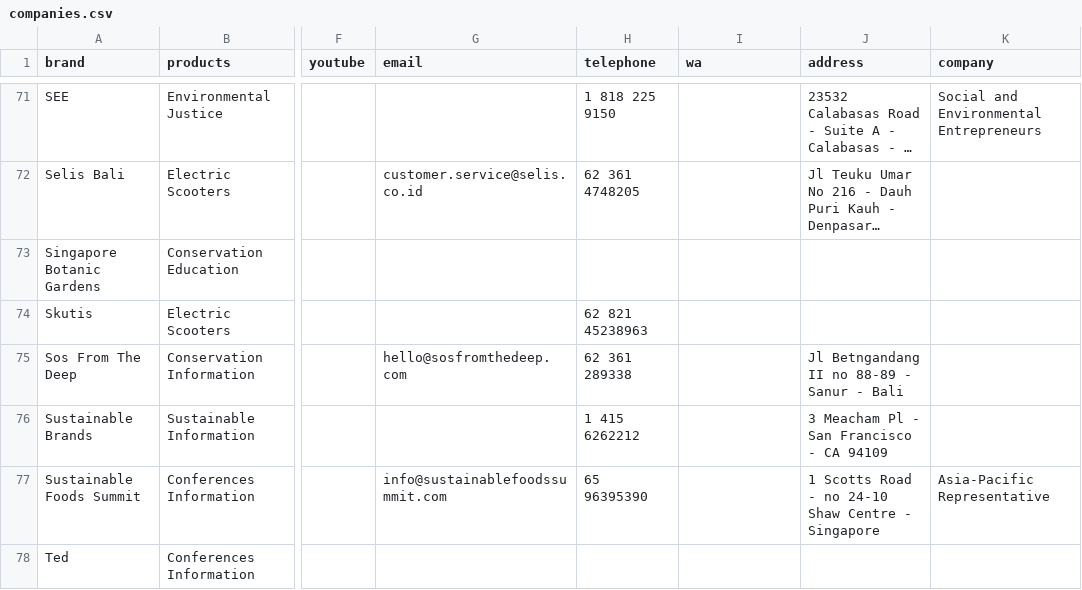
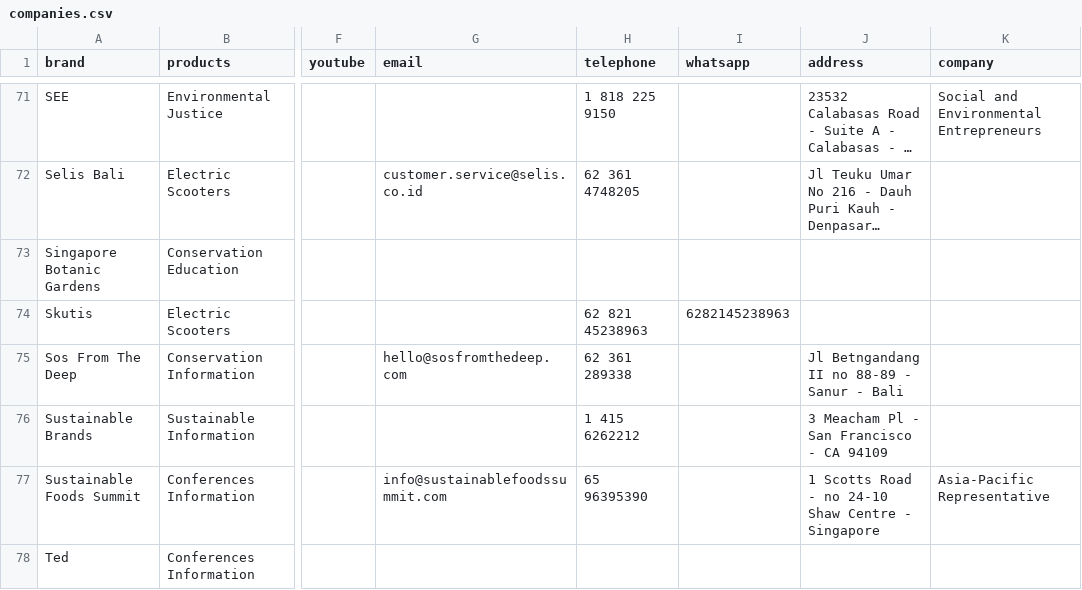
Before and after one commit to realmagicgreen/magicgreen-gridsome, a CSV file: src/assets/data/companies.csv, drawn as a sheet; only a part is shown, gaps mark what is left out; long unchanged cells end in …; the diff covers the shown part only; the diff names each change by its address in the sheet, - before the commit and + after, or states it on an @@ line.

```diff
--- a/src/assets/data/companies.csv
+++ b/src/assets/data/companies.csv
-I1: wa
+I1: whatsapp
-I74 (whatsapp): (empty)
+I74 (whatsapp): 6282145238963
```
Also changed, not shown: 20 edited cells elsewhere in this file, 3 other files.
